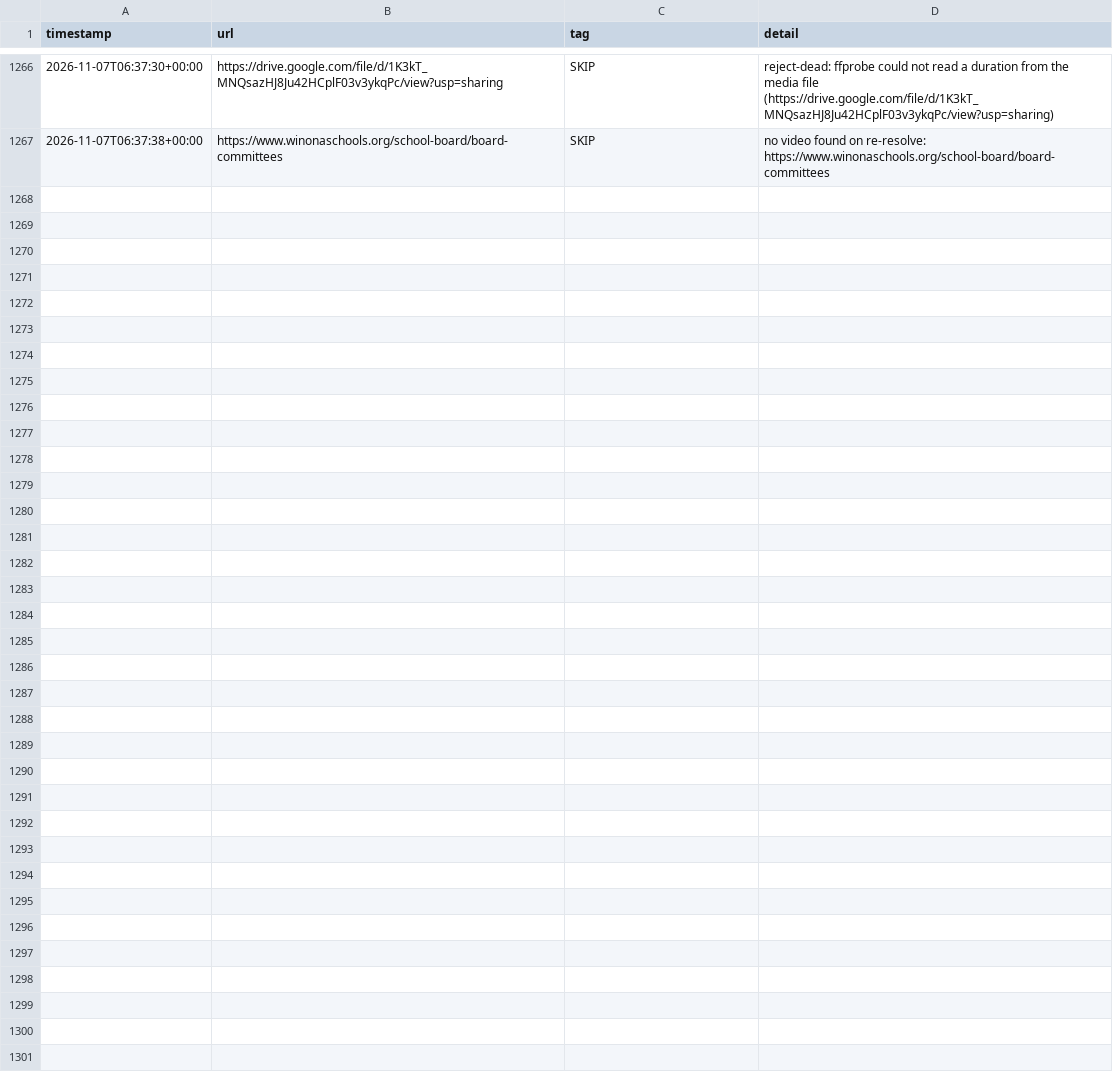
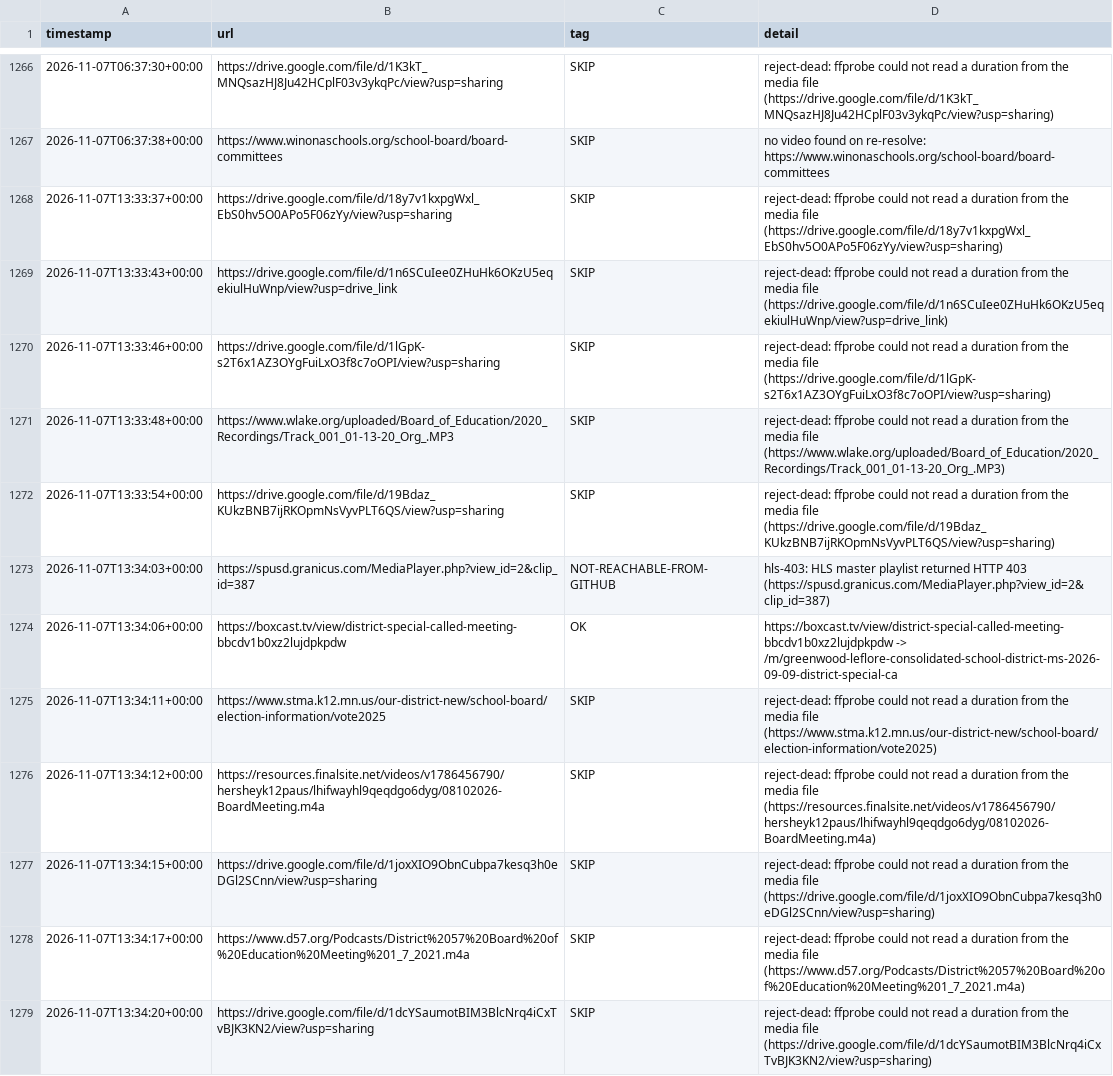
Before and after one commit to mroconnell/rtr-deeplink, a CSV file: scripts/tier3_auto_transcription_queue_feed_log.csv, drawn as a sheet; only a part is shown, gaps mark what is left out.

Commit message:
Advance tier 3 auto-transcription queue and probe sidecar (#2148)
Co-authored-by: github-actions[bot] <github-actions[bot]@users.noreply.github.com>

```diff
--- a/scripts/tier3_auto_transcription_queue_feed_log.csv
+++ b/scripts/tier3_auto_transcription_queue_feed_log.csv
@@ -1267 +1267,13 @@ timestamp,url,tag,detail
 2026-11-07T06:37:38+00:00,https://www.winonaschools.org/school-board/board-committees,SKIP,no video found on re-resolve: https://www.winonaschools.org/school-board/board-committees
+2026-11-07T13:33:37+00:00,https://drive.google.com/file/d/18y7v1kxpgWxl_EbS0hv5O0APo5F06zYy/view?usp=sharing,SKIP,reject-dead: ffprobe could not read a duration from the media file (https://drive.google.com/file/d/18y7v1kxpgWxl_EbS0hv5O0APo5F06zYy/view?usp=sharing)
+2026-11-07T13:33:43+00:00,https://drive.google.com/file/d/1n6SCuIee0ZHuHk6OKzU5eqekiulHuWnp/view?usp=drive_link,SKIP,reject-dead: ffprobe could not read a duration from the media file (https://drive.google.com/file/d/1n6SCuIee0ZHuHk6OKzU5eqekiulHuWnp/view?usp=drive_link)
+2026-11-07T13:33:46+00:00,https://drive.google.com/file/d/1lGpK-s2T6x1AZ3OYgFuiLxO3f8c7oOPI/view?usp=sharing,SKIP,reject-dead: ffprobe could not read a duration from the media file (https://drive.google.com/file/d/1lGpK-s2T6x1AZ3OYgFuiLxO3f8c7oOPI/view?usp=sharing)
+2026-11-07T13:33:48+00:00,https://www.wlake.org/uploaded/Board_of_Education/2020_Recordings/Track_001_01-13-20_Org_.MP3,SKIP,reject-dead: ffprobe could not read a duration from the media file (https://www.wlake.org/uploaded/Board_of_Education/2020_Recordings/Track_001_01-13-20_Org_.MP3)
+2026-11-07T13:33:54+00:00,https://drive.google.com/file/d/19Bdaz_KUkzBNB7ijRKOpmNsVyvPLT6QS/view?usp=sharing,SKIP,reject-dead: ffprobe could not read a duration from the media file (https://drive.google.com/file/d/19Bdaz_KUkzBNB7ijRKOpmNsVyvPLT6QS/view?usp=sharing)
+2026-11-07T13:34:03+00:00,https://spusd.granicus.com/MediaPlayer.php?view_id=2&clip_id=387,NOT-REACHABLE-FROM-GITHUB,hls-403: HLS master playlist returned HTTP 403 (https://spusd.granicus.com/MediaPlayer.php?view_id=2&clip_id=387)
+2026-11-07T13:34:06+00:00,https://boxcast.tv/view/district-special-called-meeting-bbcdv1b0xz2lujdpkpdw,OK,https://boxcast.tv/view/district-special-called-meeting-bbcdv1b0xz2lujdpkpdw -> /m/greenwood-leflore-consolidated-school-district-ms-2026-09-09-district-special-ca
+2026-11-07T13:34:11+00:00,https://www.stma.k12.mn.us/our-district-new/school-board/election-information/vote2025,SKIP,reject-dead: ffprobe could not read a duration from the media file (https://www.stma.k12.mn.us/our-district-new/school-board/election-information/vote2025)
+2026-11-07T13:34:12+00:00,https://resources.finalsite.net/videos/v1786456790/hersheyk12paus/lhifwayhl9qeqdgo6dyg/08102026-BoardMeeting.m4a,SKIP,reject-dead: ffprobe could not read a duration from the media file (https://resources.finalsite.net/videos/v1786456790/hersheyk12paus/lhifwayhl9qeqdgo6dyg/08102026-BoardMeeting.m4a)
+2026-11-07T13:34:15+00:00,https://drive.google.com/file/d/1joxXIO9ObnCubpa7kesq3h0eDGl2SCnn/view?usp=sharing,SKIP,reject-dead: ffprobe could not read a duration from the media file (https://drive.google.com/file/d/1joxXIO9ObnCubpa7kesq3h0eDGl2SCnn/view?usp=sharing)
+2026-11-07T13:34:17+00:00,https://www.d57.org/Podcasts/District%2057%20Board%20of%20Education%20Meeting%201_7_2021.m4a,SKIP,reject-dead: ffprobe could not read a duration from the media file (https://www.d57.org/Podcasts/District%2057%20Board%20of%20Education%20Meeting%201_7_2021.m4a)
+2026-11-07T13:34:20+00:00,https://drive.google.com/file/d/1dcYSaumotBIM3BlcNrq4iCxTvBJK3KN2/view?usp=sharing,SKIP,reject-dead: ffprobe could not read a duration from the media file (https://drive.google.com/file/d/1dcYSaumotBIM3BlcNrq4iCxTvBJK3KN2/view?usp=sharing)
```
Also changed, not shown: 2 other files.
